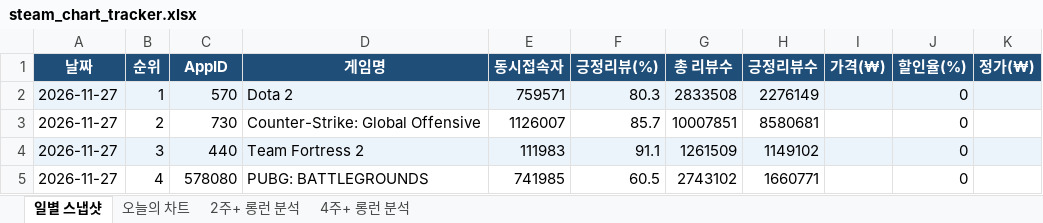
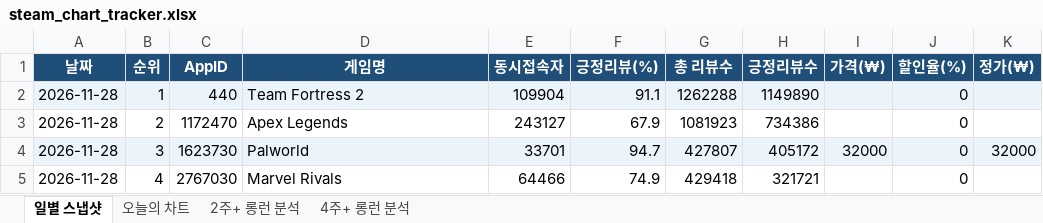
Before and after one commit to yunahro0513/steam-tracker, an Excel workbook: steam_chart_tracker.xlsx, sheet 일별 스냅샷, drawn as a sheet; only a part is shown; values as stored, in another font and other column widths than the file's, no borders; the diff covers the shown part only; the diff names each change by its address in the sheet, - before the commit and + after, or states it on an @@ line.

```diff
--- a/steam_chart_tracker.xlsx (sheet 일별 스냅샷)
+++ b/steam_chart_tracker.xlsx (sheet 일별 스냅샷)
-A2:A5 (날짜): 2026-11-27
+A2:A5 (날짜): 2026-11-28
-C2 (AppID): 570
+C2 (AppID): 440
-D2 (게임명): Dota 2
+D2 (게임명): Team Fortress 2
-E2 (동시접속자): 759571
+E2 (동시접속자): 109904
-F2 (긍정리뷰(%)): 80.3
+F2 (긍정리뷰(%)): 91.1
-G2 (총 리뷰수): 2833508
+G2 (총 리뷰수): 1262288
-H2 (긍정리뷰수): 2276149
+H2 (긍정리뷰수): 1149890
-C3 (AppID): 730
+C3 (AppID): 1172470
-D3 (게임명): Counter-Strike: Global Offensive
+D3 (게임명): Apex Legends
-E3 (동시접속자): 1126007
+E3 (동시접속자): 243127
-F3 (긍정리뷰(%)): 85.7
+F3 (긍정리뷰(%)): 67.9
-G3 (총 리뷰수): 10007851
+G3 (총 리뷰수): 1081923
-H3 (긍정리뷰수): 8580681
+H3 (긍정리뷰수): 734386
-C4 (AppID): 440
+C4 (AppID): 1623730
-D4 (게임명): Team Fortress 2
+D4 (게임명): Palworld
-E4 (동시접속자): 111983
+E4 (동시접속자): 33701
-F4 (긍정리뷰(%)): 91.1
+F4 (긍정리뷰(%)): 94.7
-G4 (총 리뷰수): 1261509
+G4 (총 리뷰수): 427807
-H4 (긍정리뷰수): 1149102
+H4 (긍정리뷰수): 405172
-I4 (가격(₩)): (empty)
+I4 (가격(₩)): 32000
-K4 (정가(₩)): (empty)
+K4 (정가(₩)): 32000
-C5 (AppID): 578080
+C5 (AppID): 2767030
-D5 (게임명): PUBG: BATTLEGROUNDS
+D5 (게임명): Marvel Rivals
-E5 (동시접속자): 741985
+E5 (동시접속자): 64466
-F5 (긍정리뷰(%)): 60.5
+F5 (긍정리뷰(%)): 74.9
-G5 (총 리뷰수): 2743102
+G5 (총 리뷰수): 429418
-H5 (긍정리뷰수): 1660771
+H5 (긍정리뷰수): 321721
```
Also changed, not shown: 415 edited cells elsewhere in this sheet, sheet 오늘의 차트, sheet 2주+ 롱런 분석, sheet 4주+ 롱런 분석, 1 other file.
